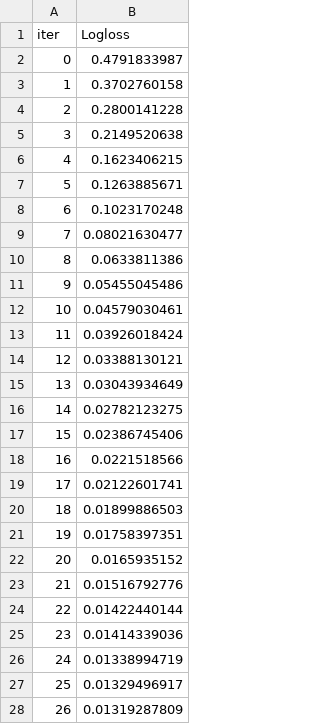
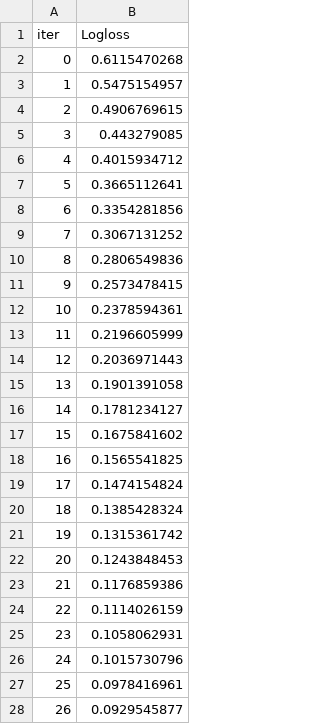
Before and after one commit to TLaidler/Portfolio, a TSV file: Astrofisica/Mestrado/catboost_info/learn_error.tsv, drawn as a sheet; only a part is shown; the diff covers the shown part only.

```diff
--- a/Astrofisica/Mestrado/catboost_info/learn_error.tsv
+++ b/Astrofisica/Mestrado/catboost_info/learn_error.tsv
@@ -1,28 +1,28 @@
 iter	Logloss
-0	0.4791833987
-1	0.3702760158
-2	0.2800141228
-3	0.2149520638
-4	0.1623406215
-5	0.1263885671
-6	0.1023170248
-7	0.08021630477
-8	0.0633811386
-9	0.05455045486
-10	0.04579030461
-11	0.03926018424
-12	0.03388130121
-13	0.03043934649
-14	0.02782123275
-15	0.02386745406
-16	0.0221518566
-17	0.02122601741
-18	0.01899886503
-19	0.01758397351
-20	0.0165935152
-21	0.01516792776
-22	0.01422440144
-23	0.01414339036
-24	0.01338994719
-25	0.01329496917
-26	0.01319287809
+0	0.6115470268
+1	0.5475154957
+2	0.4906769615
+3	0.443279085
+4	0.4015934712
+5	0.3665112641
+6	0.3354281856
+7	0.3067131252
+8	0.2806549836
+9	0.2573478415
+10	0.2378594361
+11	0.2196605999
+12	0.2036971443
+13	0.1901391058
+14	0.1781234127
+15	0.1675841602
+16	0.1565541825
+17	0.1474154824
+18	0.1385428324
+19	0.1315361742
+20	0.1243848453
+21	0.1176859386
+22	0.1114026159
+23	0.1058062931
+24	0.1015730796
+25	0.0978416961
+26	0.0929545877
```
Also changed, not shown: 73 edited cells elsewhere in this file, Astrofisica/Mestrado/catboost_info/time_left.tsv, 21 other files.
